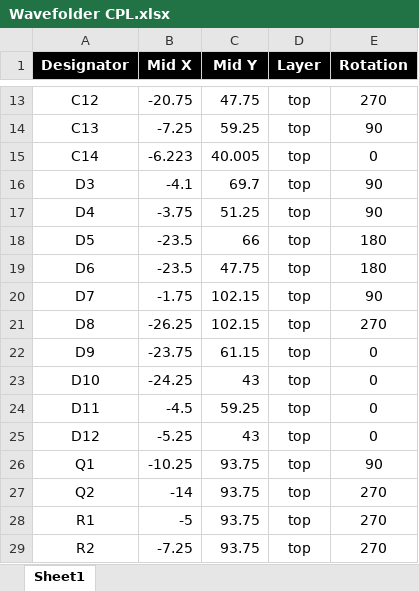
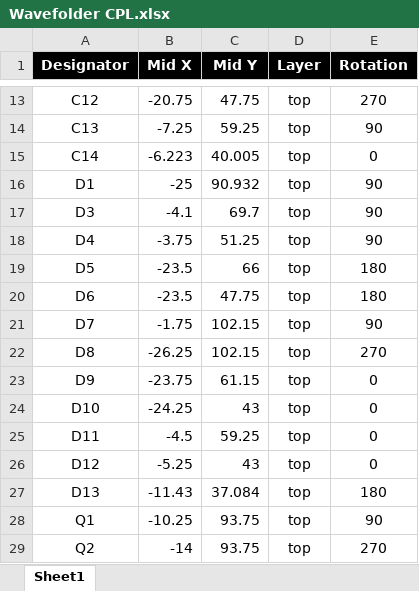
Before and after one commit to odeliy/waveform, an Excel workbook: Wavefolder/Assembly/Wavefolder CPL.xlsx, sheet Sheet1, drawn as a sheet; only a part is shown, gaps mark what is left out; the shorter side is filled out with more unchanged rows; values as stored, in another font and other column widths than the file's, no borders; charts and pictures not drawn; the diff names each change by its address in the sheet, - before the commit and + after, or states it on an @@ line.

```diff
--- a/Wavefolder/Assembly/Wavefolder CPL.xlsx (sheet Sheet1)
+++ b/Wavefolder/Assembly/Wavefolder CPL.xlsx (sheet Sheet1)
+row 16: D1 | -25 | 90.932 | top | 90
+row 27: D13 | -11.43 | 37.084 | top | 180
```
Also changed, not shown: Wavefolder/Assembly/Wavefolder SMD BOM.xlsx, Wavefolder/Assembly/Wavefolder THT.xlsx, 6 other files.
